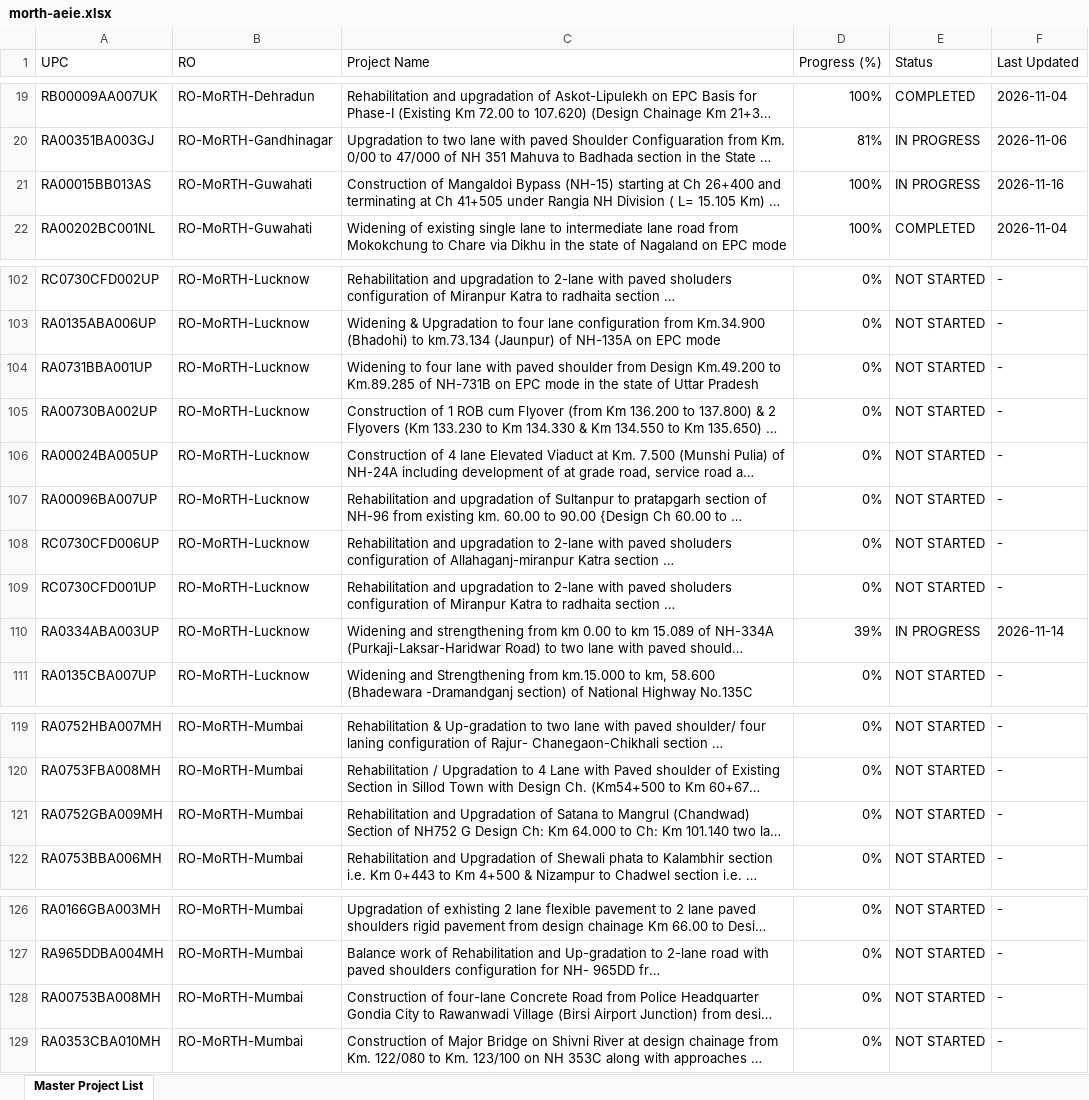
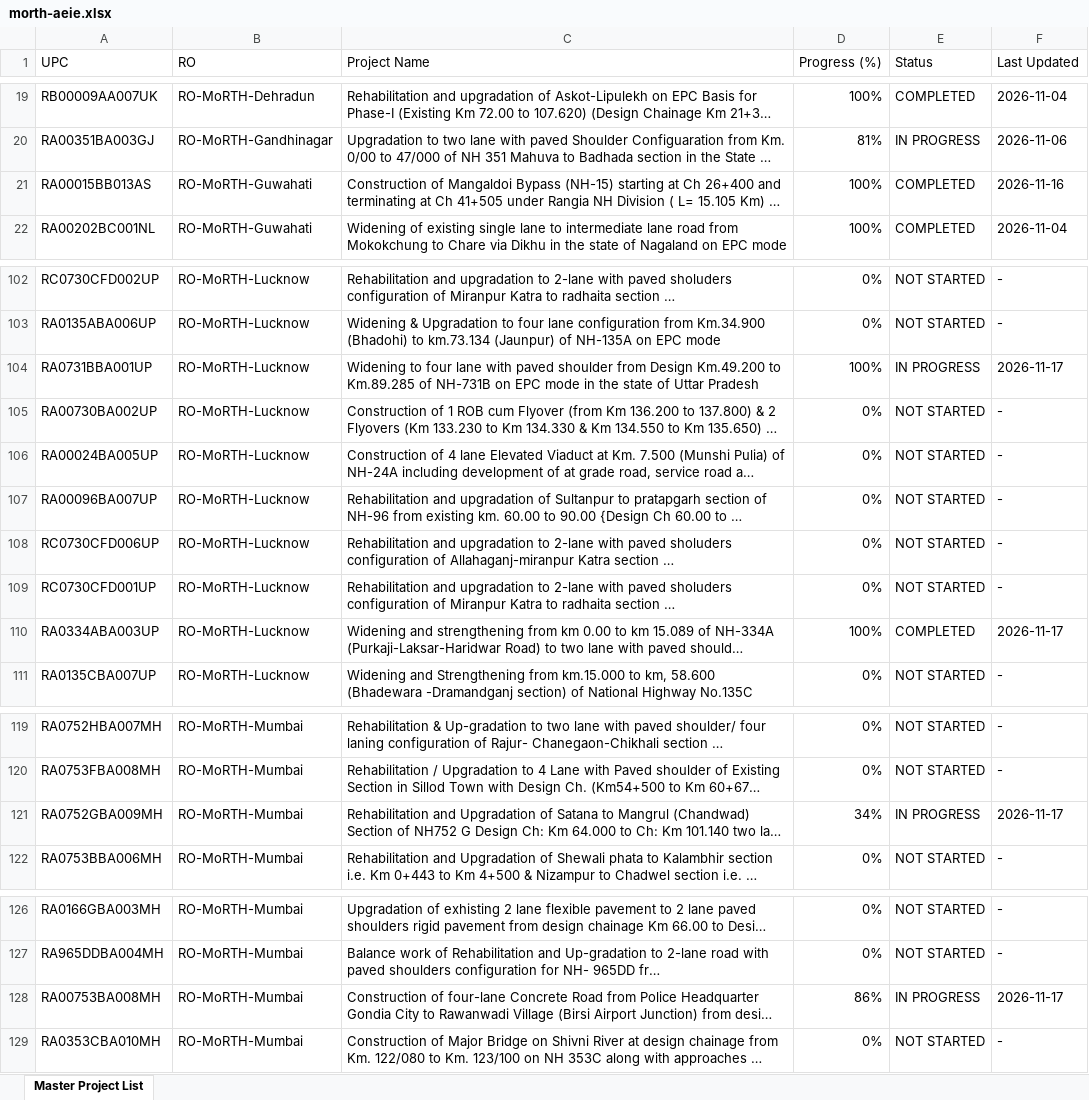
Before and after one commit to manojcivil2017-bit/manojdashboard, an Excel workbook: morth-aeie.xlsx, sheet Master Project List, drawn as a sheet; only a part is shown, gaps mark what is left out; long unchanged cells end in …; values as stored, in another font and other column widths than the file's, no cell formats; the diff covers the shown part only; the diff names each change by its address in the sheet, - before the commit and + after, or states it on an @@ line.

Commit message:
Update MoRTH AE/IE Consultant Rating data (MoRTH_AEIE_Master_Directory_2026-11-18.xlsx)

```diff
--- a/morth-aeie.xlsx (sheet Master Project List)
+++ b/morth-aeie.xlsx (sheet Master Project List)
-E21 (Status): IN PROGRESS
+E21 (Status): COMPLETED
-D104 (Progress (%)): 0%
+D104 (Progress (%)): 100%
-E104 (Status): NOT STARTED
+E104 (Status): IN PROGRESS
-F104 (Last Updated): -
+F104 (Last Updated): 2026-11-17
-D110 (Progress (%)): 39%
+D110 (Progress (%)): 100%
-E110 (Status): IN PROGRESS
+E110 (Status): COMPLETED
-F110 (Last Updated): 2026-11-14
+F110 (Last Updated): 2026-11-17
-D121 (Progress (%)): 0%
+D121 (Progress (%)): 34%
-E121 (Status): NOT STARTED
+E121 (Status): IN PROGRESS
-F121 (Last Updated): -
+F121 (Last Updated): 2026-11-17
-D128 (Progress (%)): 0%
+D128 (Progress (%)): 86%
-E128 (Status): NOT STARTED
+E128 (Status): IN PROGRESS
-F128 (Last Updated): -
+F128 (Last Updated): 2026-11-17
```
Also changed, not shown: 84 edited cells elsewhere in this sheet, cell formats.
